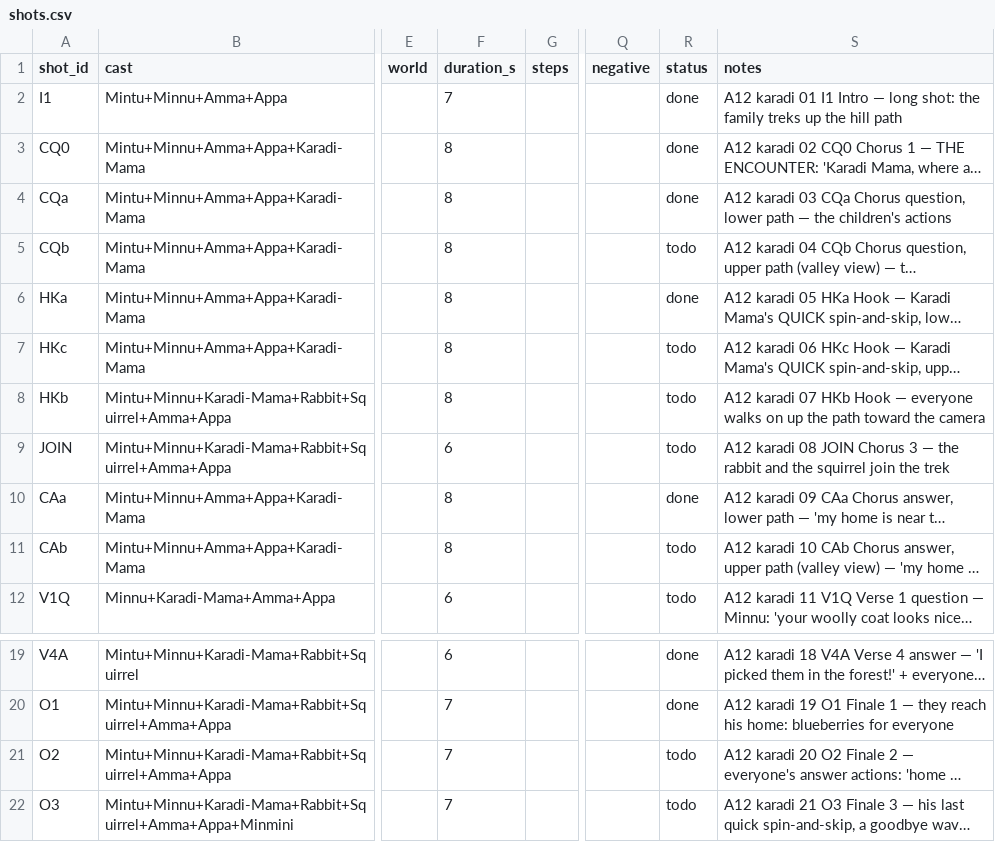
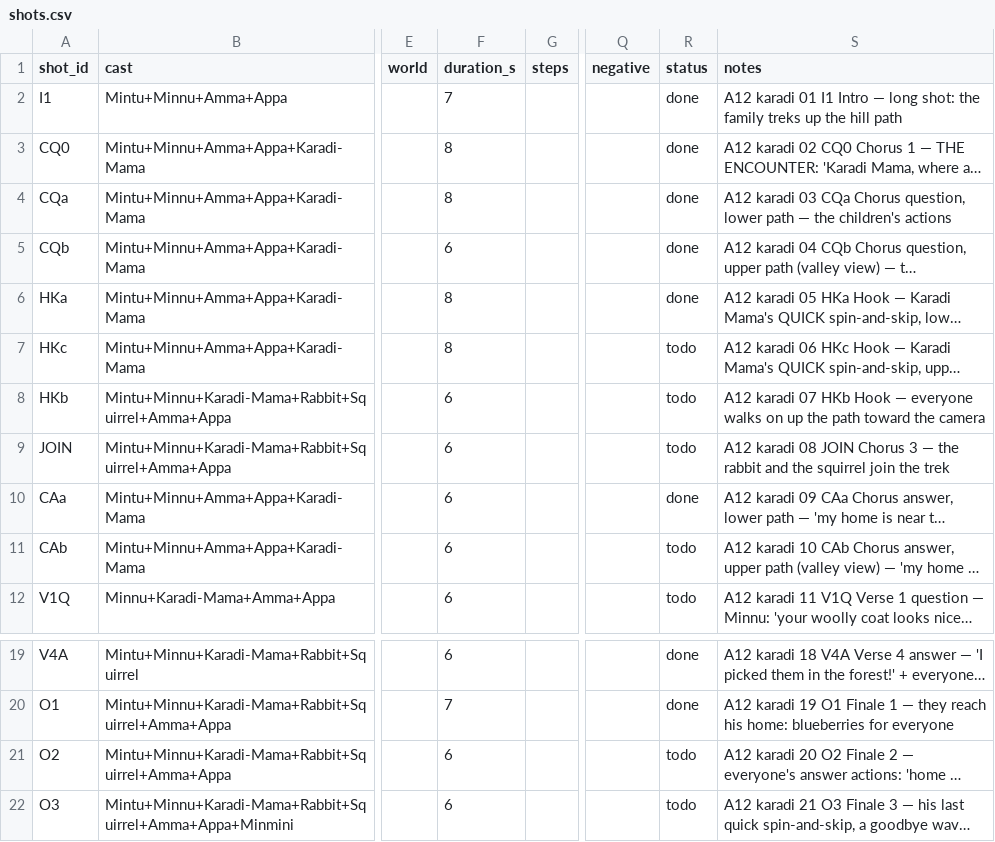
Before and after one commit to arulps/wan-video-serverless, a CSV file: songs/a12-karadi-w3/shots.csv, drawn as a sheet; only a part is shown, gaps mark what is left out; long unchanged cells end in …; the diff names each change by its address in the sheet, - before the commit and + after, or states it on an @@ line.

```diff
--- a/songs/a12-karadi-w3/shots.csv
+++ b/songs/a12-karadi-w3/shots.csv
-F5 (duration_s): 8
+F5 (duration_s): 6
-R5 (status): todo
+R5 (status): done
-F8 (duration_s): 8
+F8 (duration_s): 6
-F10:F11 (duration_s): 8
+F10:F11 (duration_s): 6
-F21:F22 (duration_s): 7
+F21:F22 (duration_s): 6
```
Also changed, not shown: 15 other files.
